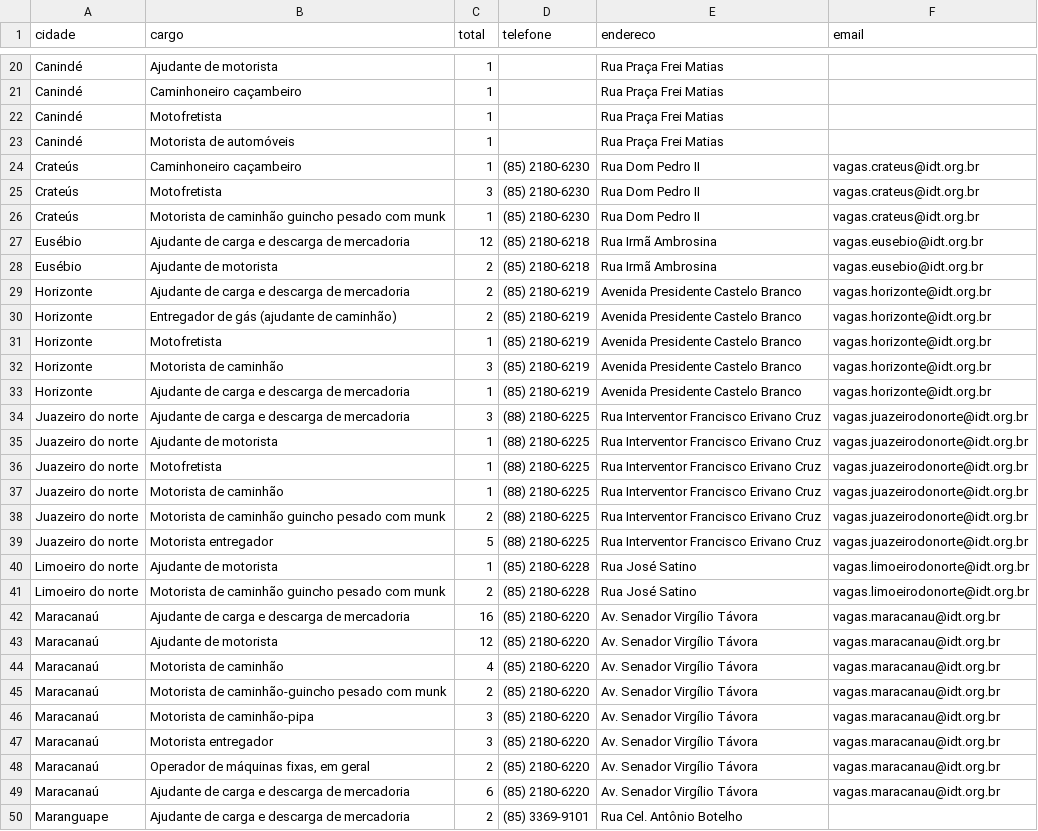
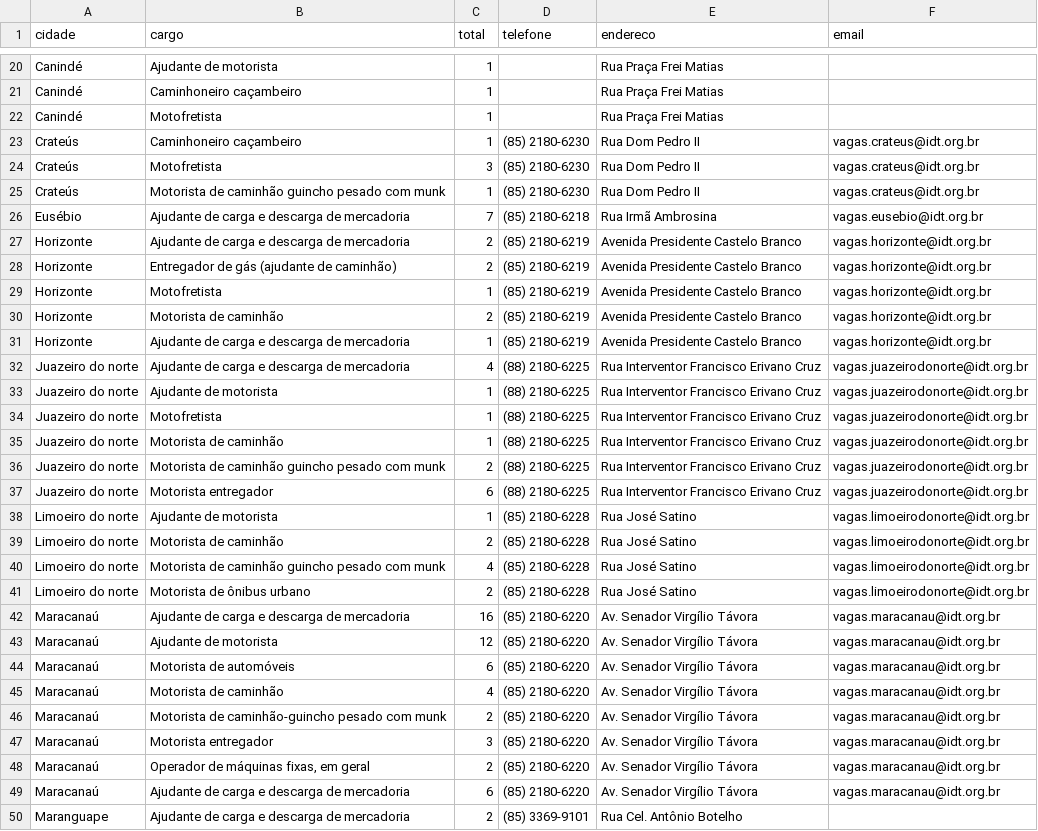
Before and after one commit to jfilhoempresarial-ops/tralienigena, a CSV file: vagas.csv, drawn as a sheet; only a part is shown, gaps mark what is left out; the diff covers the shown part only.

```diff
--- a/vagas.csv
+++ b/vagas.csv
@@ -22,3 +22,2 @@ Canindé,Caminhoneiro caçambeiro,1,,Rua Praça Frei Matias,
 Canindé,Motofretista,1,,Rua Praça Frei Matias,
-Canindé,Motorista de automóveis,1,,Rua Praça Frei Matias,
 Crateús,Caminhoneiro caçambeiro,1,(85) 2180-6230,Rua Dom Pedro II,vagas.crateus@idt.org.br
@@ -26,4 +25,3 @@ Crateús,Motofretista,3,(85) 2180-6230,Rua Dom Pedro II,vagas.crateus@idt.org.br
 Crateús,Motorista de caminhão guincho pesado com munk,1,(85) 2180-6230,Rua Dom Pedro II,vagas.crateus@idt.org.br
-Eusébio,Ajudante de carga e descarga de mercadoria,12,(85) 2180-6218,Rua Irmã Ambrosina,vagas.eusebio@idt.org.br
-Eusébio,Ajudante de motorista,2,(85) 2180-6218,Rua Irmã Ambrosina,vagas.eusebio@idt.org.br
+Eusébio,Ajudante de carga e descarga de mercadoria,7,(85) 2180-6218,Rua Irmã Ambrosina,vagas.eusebio@idt.org.br
 Horizonte,Ajudante de carga e descarga de mercadoria,2,(85) 2180-6219,Avenida Presidente Castelo Branco,vagas.horizonte@idt.org.br
@@ -31,5 +29,5 @@ Horizonte,Entregador de gás (ajudante de caminhão),2,(85) 2180-6219,Avenida Pr
 Horizonte,Motofretista,1,(85) 2180-6219,Avenida Presidente Castelo Branco,vagas.horizonte@idt.org.br
-Horizonte,Motorista de caminhão,3,(85) 2180-6219,Avenida Presidente Castelo Branco,vagas.horizonte@idt.org.br
+Horizonte,Motorista de caminhão,2,(85) 2180-6219,Avenida Presidente Castelo Branco,vagas.horizonte@idt.org.br
 Horizonte,Ajudante de carga e descarga de mercadoria,1,(85) 2180-6219,Avenida Presidente Castelo Branco,vagas.horizonte@idt.org.br
-Juazeiro do norte,Ajudante de carga e descarga de mercadoria,3,(88) 2180-6225,Rua Interventor Francisco Erivano Cruz,vagas.juazeirodonorte@idt.org.br
+Juazeiro do norte,Ajudante de carga e descarga de mercadoria,4,(88) 2180-6225,Rua Interventor Francisco Erivano Cruz,vagas.juazeirodonorte@idt.org.br
 Juazeiro do norte,Ajudante de motorista,1,(88) 2180-6225,Rua Interventor Francisco Erivano Cruz,vagas.juazeirodonorte@idt.org.br
@@ -38,10 +36,12 @@ Juazeiro do norte,Motorista de caminhão,1,(88) 2180-6225,Rua Interventor Franci
 Juazeiro do norte,Motorista de caminhão guincho pesado com munk,2,(88) 2180-6225,Rua Interventor Francisco Erivano Cruz,vagas.juazeirodonorte@idt.org.br
-Juazeiro do norte,Motorista entregador,5,(88) 2180-6225,Rua Interventor Francisco Erivano Cruz,vagas.juazeirodonorte@idt.org.br
+Juazeiro do norte,Motorista entregador,6,(88) 2180-6225,Rua Interventor Francisco Erivano Cruz,vagas.juazeirodonorte@idt.org.br
 Limoeiro do norte,Ajudante de motorista,1,(85) 2180-6228,Rua José Satino,vagas.limoeirodonorte@idt.org.br
-Limoeiro do norte,Motorista de caminhão guincho pesado com munk,2,(85) 2180-6228,Rua José Satino,vagas.limoeirodonorte@idt.org.br
+Limoeiro do norte,Motorista de caminhão,2,(85) 2180-6228,Rua José Satino,vagas.limoeirodonorte@idt.org.br
+Limoeiro do norte,Motorista de caminhão guincho pesado com munk,4,(85) 2180-6228,Rua José Satino,vagas.limoeirodonorte@idt.org.br
+Limoeiro do norte,Motorista de ônibus urbano,2,(85) 2180-6228,Rua José Satino,vagas.limoeirodonorte@idt.org.br
 Maracanaú,Ajudante de carga e descarga de mercadoria,16,(85) 2180-6220,Av. Senador Virgílio Távora,vagas.maracanau@idt.org.br
 Maracanaú,Ajudante de motorista,12,(85) 2180-6220,Av. Senador Virgílio Távora,vagas.maracanau@idt.org.br
+Maracanaú,Motorista de automóveis,6,(85) 2180-6220,Av. Senador Virgílio Távora,vagas.maracanau@idt.org.br
 Maracanaú,Motorista de caminhão,4,(85) 2180-6220,Av. Senador Virgílio Távora,vagas.maracanau@idt.org.br
 Maracanaú,Motorista de caminhão-guincho pesado com munk,2,(85) 2180-6220,Av. Senador Virgílio Távora,vagas.maracanau@idt.org.br
-Maracanaú,Motorista de caminhão-pipa,3,(85) 2180-6220,Av. Senador Virgílio Távora,vagas.maracanau@idt.org.br
 Maracanaú,Motorista entregador,3,(85) 2180-6220,Av. Senador Virgílio Távora,vagas.maracanau@idt.org.br
```
Also changed, not shown: 5 added rows, 4 removed rows and 5 edited cells elsewhere in this file.
